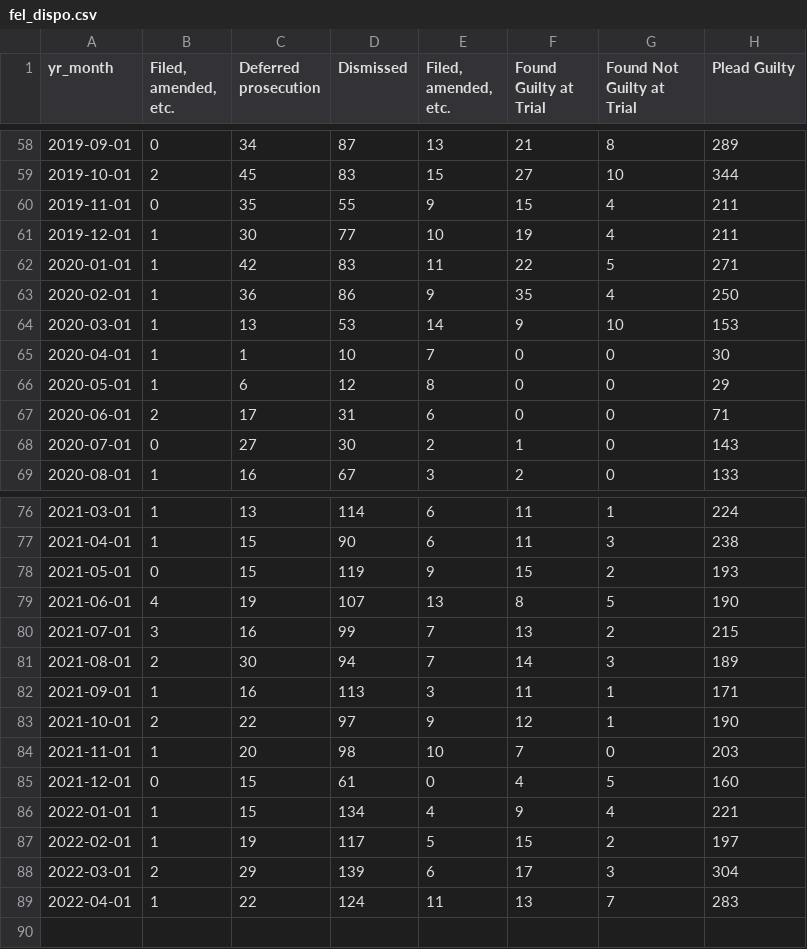
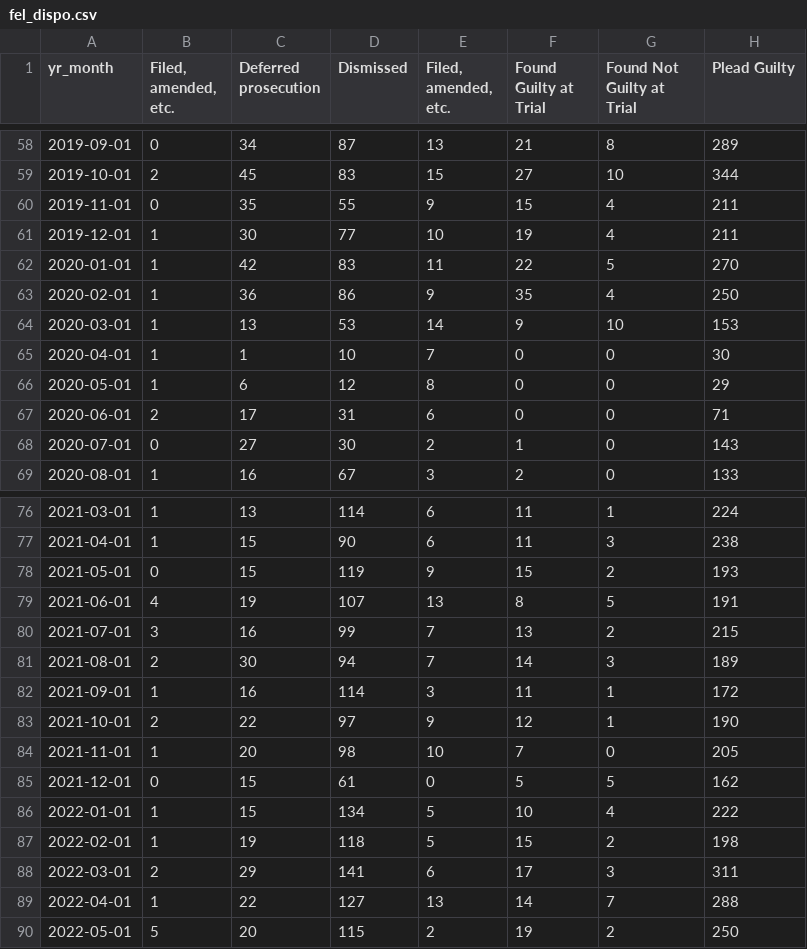
Before and after one commit to milwaukeedao/mke-da-dashboard-data, a CSV file: dispo/fel_dispo.csv, drawn as a sheet; only a part is shown, gaps mark what is left out.

```diff
--- a/dispo/fel_dispo.csv
+++ b/dispo/fel_dispo.csv
@@ -61,3 +61,3 @@ yr_month," Filed, amended, etc.",Deferred prosecution,Dismissed,"Filed, amended,
 2019-12-01,1,30,77,10,19,4,211
-2020-01-01,1,42,83,11,22,5,271
+2020-01-01,1,42,83,11,22,5,270
 2020-02-01,1,36,86,9,35,4,250
@@ -78,12 +78,13 @@ yr_month," Filed, amended, etc.",Deferred prosecution,Dismissed,"Filed, amended,
 2021-05-01,0,15,119,9,15,2,193
-2021-06-01,4,19,107,13,8,5,190
+2021-06-01,4,19,107,13,8,5,191
 2021-07-01,3,16,99,7,13,2,215
 2021-08-01,2,30,94,7,14,3,189
-2021-09-01,1,16,113,3,11,1,171
+2021-09-01,1,16,114,3,11,1,172
 2021-10-01,2,22,97,9,12,1,190
-2021-11-01,1,20,98,10,7,0,203
-2021-12-01,0,15,61,0,4,5,160
-2022-01-01,1,15,134,4,9,4,221
-2022-02-01,1,19,117,5,15,2,197
-2022-03-01,2,29,139,6,17,3,304
-2022-04-01,1,22,124,11,13,7,283
+2021-11-01,1,20,98,10,7,0,205
+2021-12-01,0,15,61,0,5,5,162
+2022-01-01,1,15,134,5,10,4,222
+2022-02-01,1,19,118,5,15,2,198
+2022-03-01,2,29,141,6,17,3,311
+2022-04-01,1,22,127,13,14,7,288
+2022-05-01,5,20,115,2,19,2,250
```
Also changed, not shown: dispo/mis_dispo.csv, dispo/mn_dispo.csv, 40 other files.
